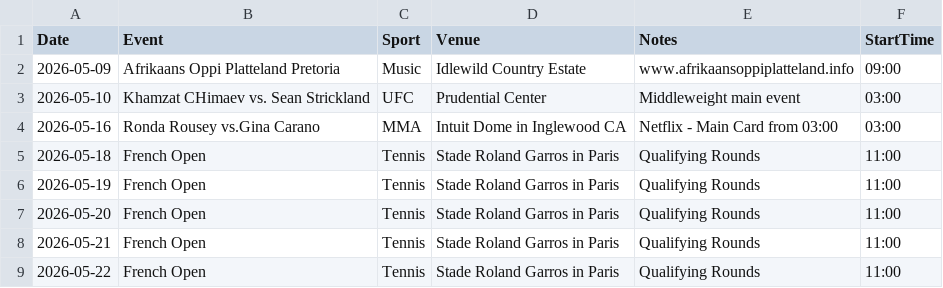
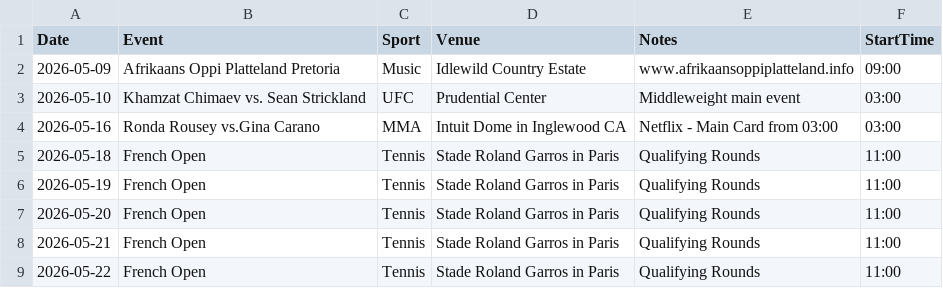
Before and after one commit to mrp36126/mysportzone, a CSV file: data/general_schedule.csv, drawn as a sheet; only a part is shown.

Commit message:
Update general_schedule.csv

```diff
--- a/data/general_schedule.csv
+++ b/data/general_schedule.csv
@@ -2,3 +2,3 @@ Date,Event,Sport,Venue,Notes,StartTime
 2026-05-09,Afrikaans Oppi Platteland Pretoria,Music,Idlewild Country Estate,www.afrikaansoppiplatteland.info,09:00
-2026-05-10,Khamzat CHimaev vs. Sean Strickland,UFC,Prudential Center,Middleweight main event,03:00
+2026-05-10,Khamzat Chimaev vs. Sean Strickland,UFC,Prudential Center,Middleweight main event,03:00
 2026-05-16,Ronda Rousey vs.Gina Carano,MMA,Intuit Dome in Inglewood CA,Netflix - Main Card from 03:00,03:00
```
